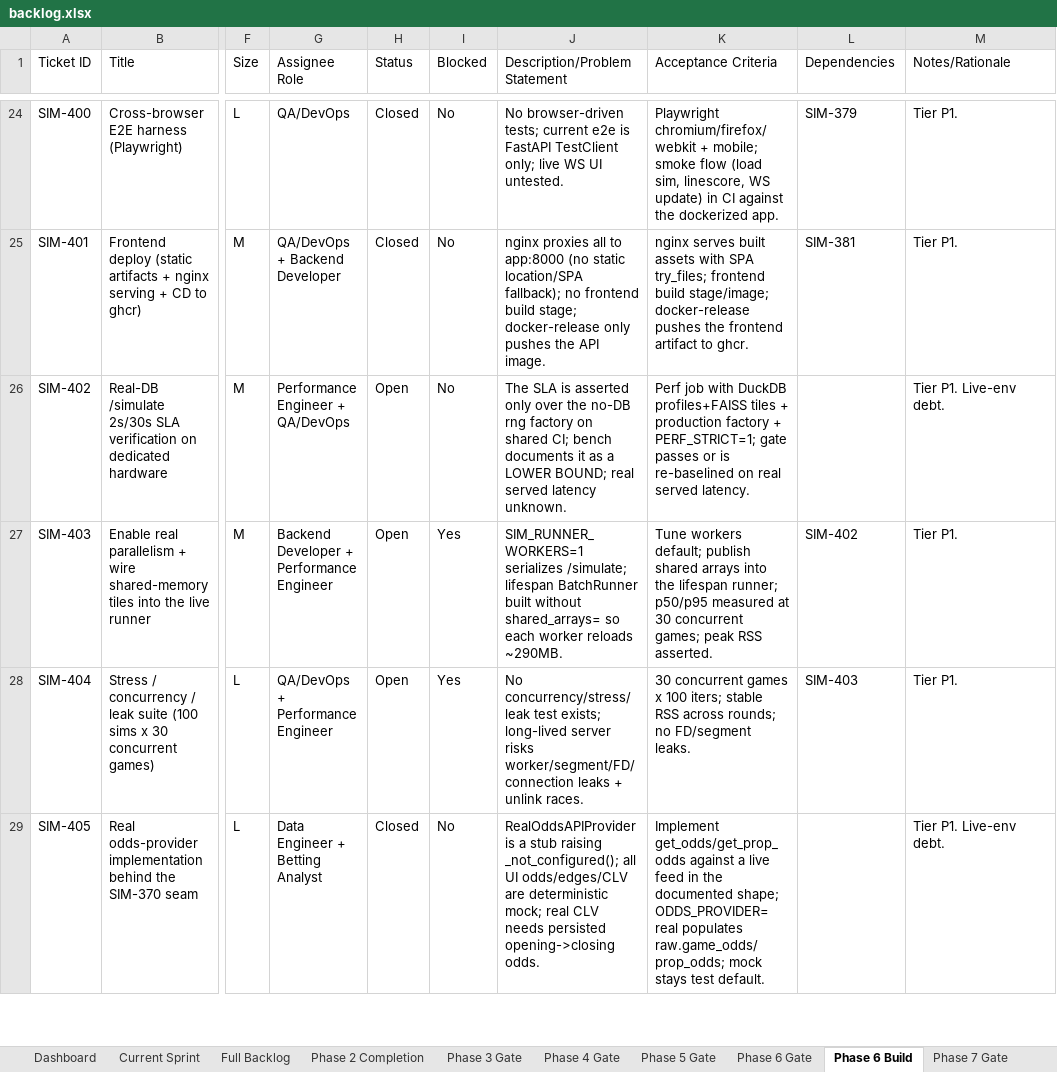
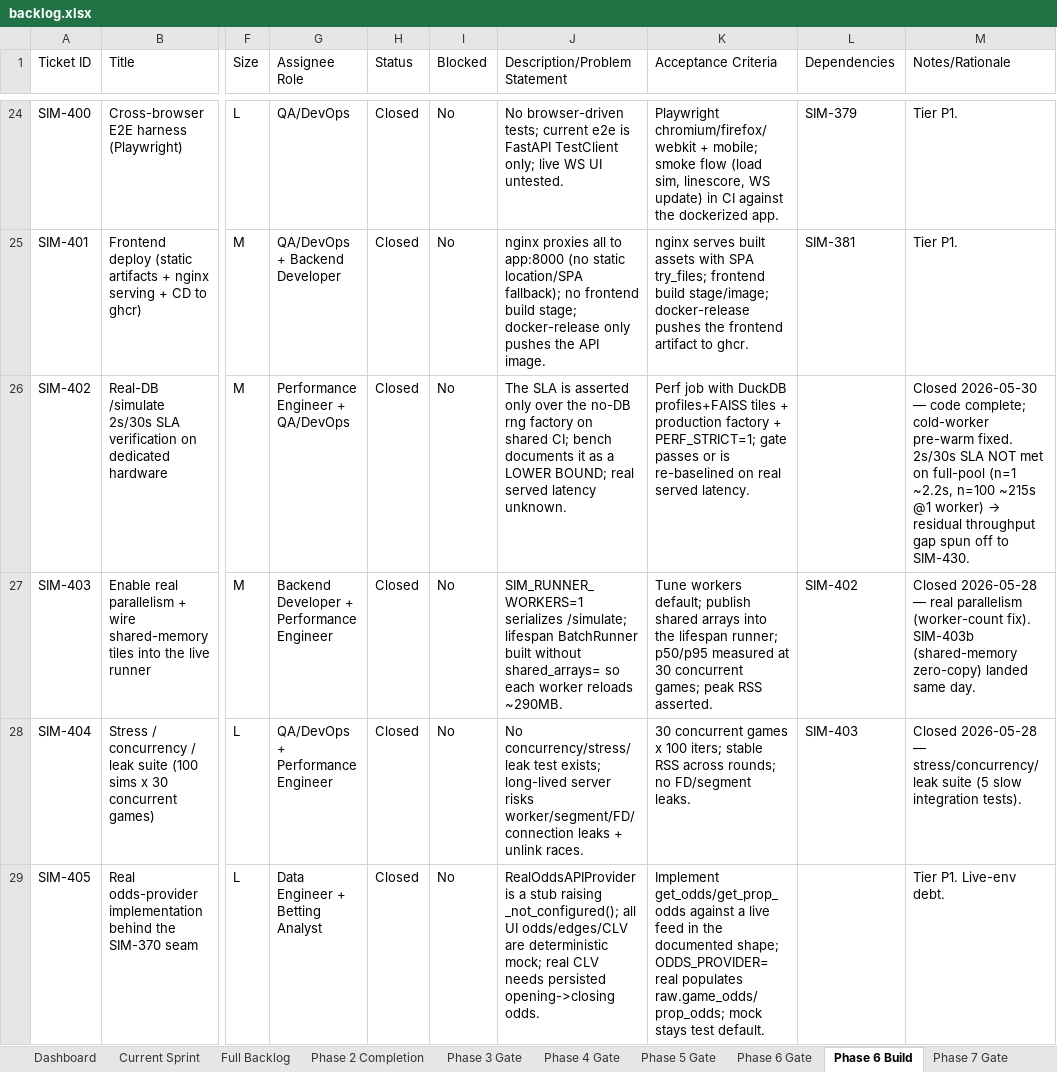
Before and after one commit to gmelick/baseball_simulator_v2, an Excel workbook: backlog.xlsx, sheet Phase 6 Build, drawn as a sheet; only a part is shown, gaps mark what is left out; values as stored, in another font and other column widths than the file's, no borders; the diff covers the shown part only; the diff names each change by its address in the sheet, - before the commit and + after, or states it on an @@ line.

```diff
--- a/backlog.xlsx (sheet Phase 6 Build)
+++ b/backlog.xlsx (sheet Phase 6 Build)
-H26:H28 (Status): Open
+H26:H28 (Status): Closed
@@ M26 (Notes/Rationale): Tier P1. Live-env debt. → Closed 2026-05-30 — code complete; cold-worker pre-warm fixed. 2s/30s SLA NOT met on full-pool (n=1 ~2.2s, n=100 ~215s @1 worker) → residual throughput gap spun off to SIM-430. @@
-I27:I28 (Blocked): Yes
+I27:I28 (Blocked): No
-M27 (Notes/Rationale): Tier P1.
+M27 (Notes/Rationale): Closed 2026-05-28 — real parallelism (worker-count fix). SIM-403b (shared-memory zero-copy) landed same day.
-M28 (Notes/Rationale): Tier P1.
+M28 (Notes/Rationale): Closed 2026-05-28 — stress/concurrency/leak suite (5 slow integration tests).
```
Also changed, not shown: 17 edited cells elsewhere in this sheet, sheet Full Backlog, sheet Dashboard, sheet Current Sprint, 7 other files.
